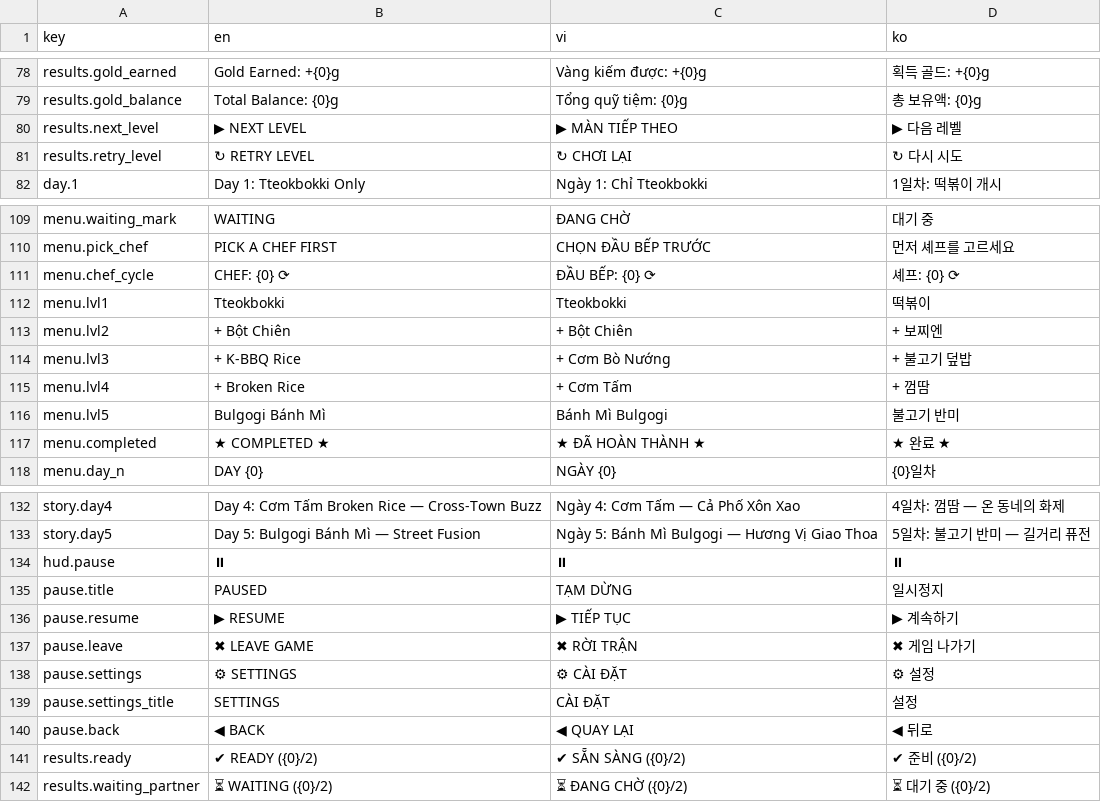
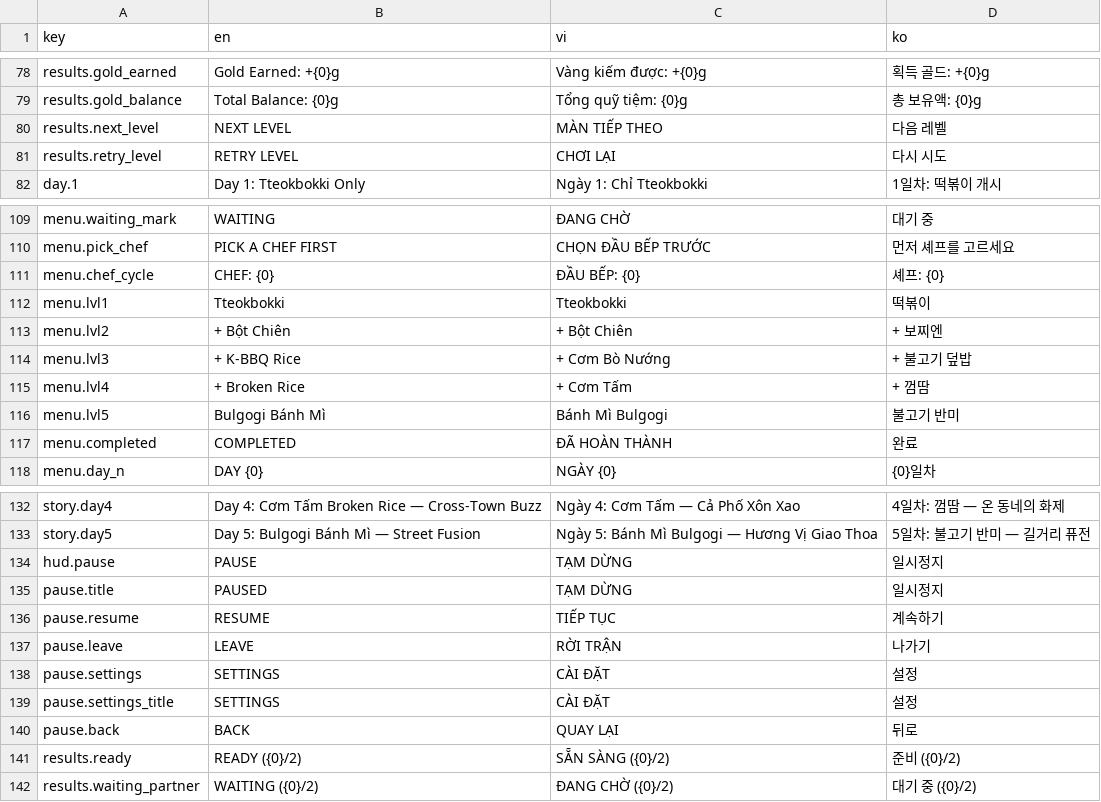
Before and after one commit to madlyham/two-ladles, a CSV file: unity/TwoLadles/Two Ladles/Assets/Resources/Localization.csv, drawn as a sheet; only a part is shown, gaps mark what is left out; the diff covers the shown part only.

Commit message:
feat: v1.4.9 QA bot cleanup, PAUSE text button, no emojis, mobile zoom, yard trees

```diff
--- a/unity/TwoLadles/Two Ladles/Assets/Resources/Localization.csv
+++ b/unity/TwoLadles/Two Ladles/Assets/Resources/Localization.csv
@@ -79,4 +79,4 @@ results.gold_earned,Gold Earned: +{0}g,Vàng kiếm được: +{0}g,획득 골
 results.gold_balance,Total Balance: {0}g,Tổng quỹ tiệm: {0}g,총 보유액: {0}g
-results.next_level,▶ NEXT LEVEL,▶ MÀN TIẾP THEO,▶ 다음 레벨
-results.retry_level,↻ RETRY LEVEL,↻ CHƠI LẠI,↻ 다시 시도
+results.next_level,NEXT LEVEL,MÀN TIẾP THEO,다음 레벨
+results.retry_level,RETRY LEVEL,CHƠI LẠI,다시 시도
 day.1,Day 1: Tteokbokki Only,Ngày 1: Chỉ Tteokbokki,1일차: 떡볶이 개시
@@ -110,3 +110,3 @@ menu.waiting_mark,WAITING,ĐANG CHỜ,대기 중
 menu.pick_chef,PICK A CHEF FIRST,CHỌN ĐẦU BẾP TRƯỚC,먼저 셰프를 고르세요
-menu.chef_cycle,CHEF: {0} ⟳,ĐẦU BẾP: {0} ⟳,셰프: {0} ⟳
+menu.chef_cycle,CHEF: {0},ĐẦU BẾP: {0},셰프: {0}
 menu.lvl1,Tteokbokki,Tteokbokki,떡볶이
@@ -116,3 +116,3 @@ menu.lvl4,+ Broken Rice,+ Cơm Tấm,+ 껌땀
 menu.lvl5,Bulgogi Bánh Mì,Bánh Mì Bulgogi,불고기 반미
-menu.completed,★ COMPLETED ★,★ ĐÃ HOÀN THÀNH ★,★ 완료 ★
+menu.completed,COMPLETED,ĐÃ HOÀN THÀNH,완료
 menu.day_n,DAY {0},NGÀY {0},{0}일차
@@ -133,10 +133,10 @@ story.day4,Day 4: Cơm Tấm Broken Rice — Cross-Town Buzz,Ngày 4: Cơm Tấm
 story.day5,Day 5: Bulgogi Bánh Mì — Street Fusion,Ngày 5: Bánh Mì Bulgogi — Hương Vị Giao Thoa,5일차: 불고기 반미 — 길거리 퓨전
-hud.pause,⏸,⏸,⏸
+hud.pause,PAUSE,TẠM DỪNG,일시정지
 pause.title,PAUSED,TẠM DỪNG,일시정지
-pause.resume,▶ RESUME,▶ TIẾP TỤC,▶ 계속하기
-pause.leave,✖ LEAVE GAME,✖ RỜI TRẬN,✖ 게임 나가기
-pause.settings,⚙ SETTINGS,⚙ CÀI ĐẶT,⚙ 설정
+pause.resume,RESUME,TIẾP TỤC,계속하기
+pause.leave,LEAVE,RỜI TRẬN,나가기
+pause.settings,SETTINGS,CÀI ĐẶT,설정
 pause.settings_title,SETTINGS,CÀI ĐẶT,설정
-pause.back,◀ BACK,◀ QUAY LẠI,◀ 뒤로
-results.ready,✔ READY ({0}/2),✔ SẴN SÀNG ({0}/2),✔ 준비 ({0}/2)
-results.waiting_partner,⏳ WAITING ({0}/2),⏳ ĐANG CHỜ ({0}/2),⏳ 대기 중 ({0}/2)
+pause.back,BACK,QUAY LẠI,뒤로
+results.ready,READY ({0}/2),SẴN SÀNG ({0}/2),준비 ({0}/2)
+results.waiting_partner,WAITING ({0}/2),ĐANG CHỜ ({0}/2),대기 중 ({0}/2)
```
Also changed, not shown: 48 edited cells elsewhere in this file, 25 other files.
